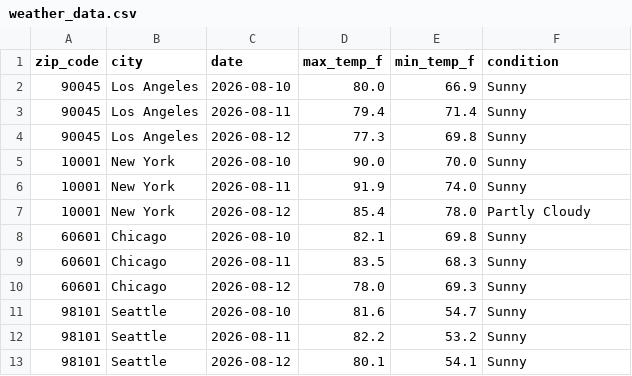
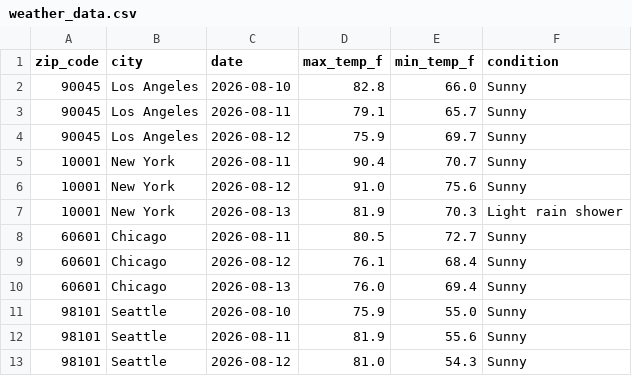
Before and after one commit to laurendelosreyes22-commits/weather-api-pipeline, a CSV file: weather_data.csv, drawn as a sheet; only a part is shown; the diff covers the shown part only.

```diff
--- a/weather_data.csv
+++ b/weather_data.csv
@@ -1,13 +1,13 @@
 zip_code,city,date,max_temp_f,min_temp_f,condition
-90045,Los Angeles,2026-08-10,80.0,66.9,Sunny
-90045,Los Angeles,2026-08-11,79.4,71.4,Sunny
-90045,Los Angeles,2026-08-12,77.3,69.8,Sunny
-10001,New York,2026-08-10,90.0,70.0,Sunny
-10001,New York,2026-08-11,91.9,74.0,Sunny
-10001,New York,2026-08-12,85.4,78.0,Partly Cloudy
-60601,Chicago,2026-08-10,82.1,69.8,Sunny
-60601,Chicago,2026-08-11,83.5,68.3,Sunny
-60601,Chicago,2026-08-12,78.0,69.3,Sunny
-98101,Seattle,2026-08-10,81.6,54.7,Sunny
-98101,Seattle,2026-08-11,82.2,53.2,Sunny
-98101,Seattle,2026-08-12,80.1,54.1,Sunny
+90045,Los Angeles,2026-08-10,82.8,66.0,Sunny
+90045,Los Angeles,2026-08-11,79.1,65.7,Sunny
+90045,Los Angeles,2026-08-12,75.9,69.7,Sunny
+10001,New York,2026-08-11,90.4,70.7,Sunny
+10001,New York,2026-08-12,91.0,75.6,Sunny
+10001,New York,2026-08-13,81.9,70.3,Light rain shower
+60601,Chicago,2026-08-11,80.5,72.7,Sunny
+60601,Chicago,2026-08-12,76.1,68.4,Sunny
+60601,Chicago,2026-08-13,76.0,69.4,Sunny
+98101,Seattle,2026-08-10,75.9,55.0,Sunny
+98101,Seattle,2026-08-11,81.9,55.6,Sunny
+98101,Seattle,2026-08-12,81.0,54.3,Sunny
```
Also changed, not shown: 4 added rows, 4 removed rows and 112 edited cells elsewhere in this file.
